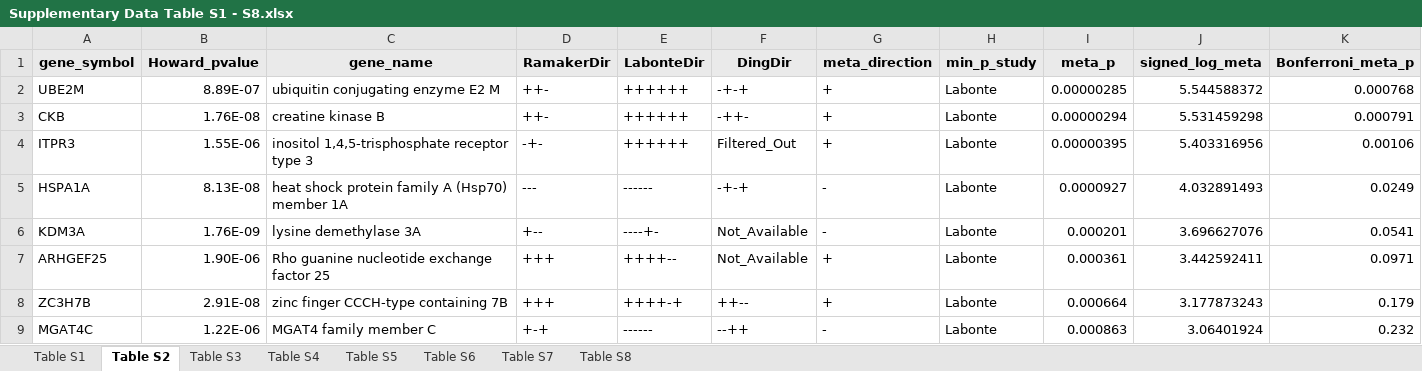
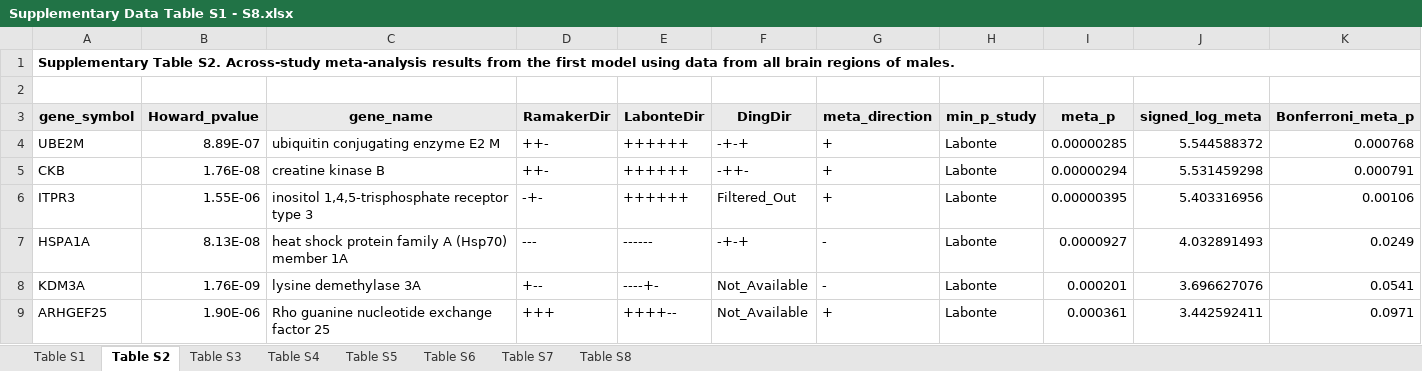
Before and after one commit to wenniethepooh21/MDD269Meta, an Excel workbook: Results/supplementary_tables/excel/Supplementary Data Table S1 - S8.xlsx, sheet Table S2, drawn as a sheet; only a part is shown; the shorter side is filled out with more unchanged rows; values as stored, in another font and other column widths than the file's, no borders; charts and pictures not drawn; rows hold the shown columns only; the diff names each change by its address in the sheet, - before the commit and + after, or states it on an @@ line.

Commit message:
separated hypergeometric cell type results into two sheets

```diff
--- a/Results/supplementary_tables/excel/Supplementary Data Table S1 - S8.xlsx (sheet Table S2)
+++ b/Results/supplementary_tables/excel/Supplementary Data Table S1 - S8.xlsx (sheet Table S2)
+row 1: Supplementary Table S2. Across-study meta-analysis results from the first model using data from all brain regions of males.
+row 2: (empty)
```
Also changed, not shown: sheet Table S7, sheet Table S6, sheet Table S8, sheet Table S1, sheet Table S4, sheet Table S3, 1 more sheet, Results/supplementary_tables/excel/Supplementary Data Table S18.xlsx, Results/supplementary_tables/excel/Supplementary Data Table S9 - S16.xlsx, 3 other files.
